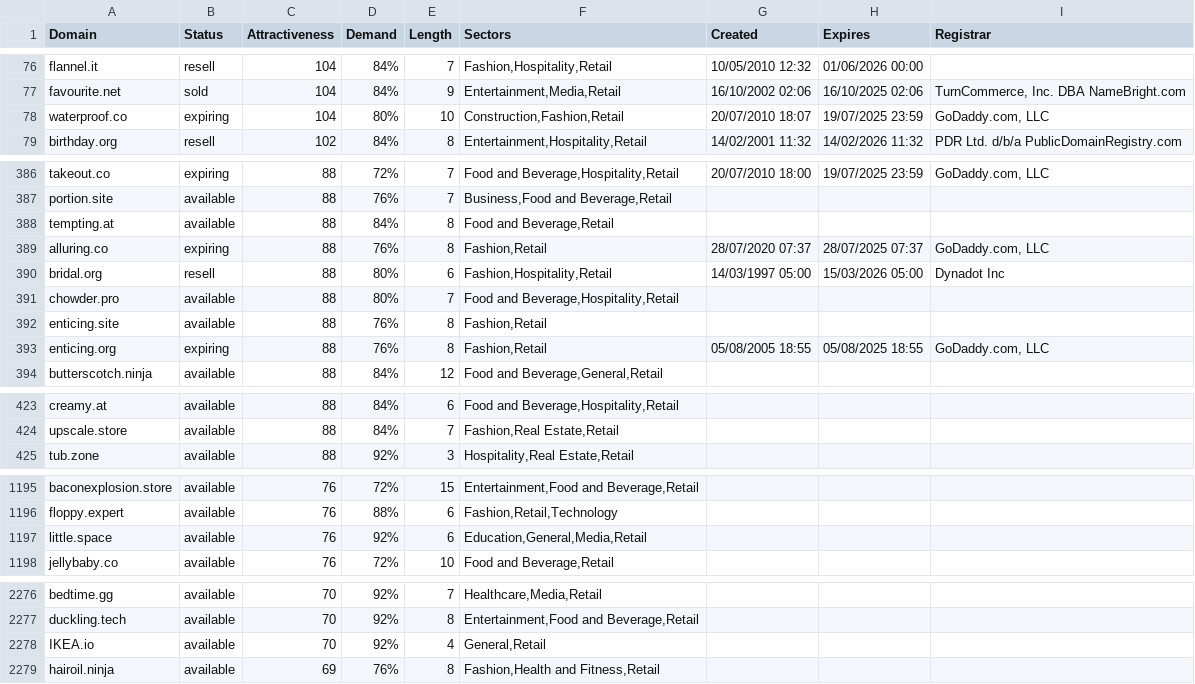
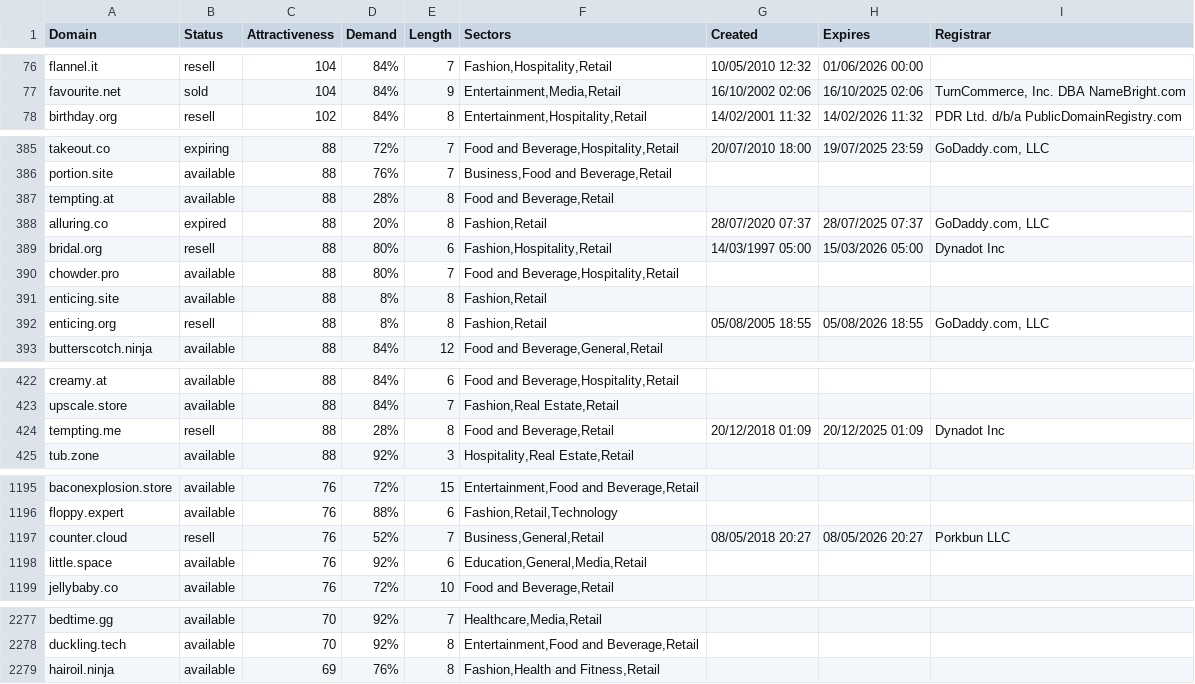
Before and after one commit to UniqueDomains/retail-oneword-domains, a CSV file: retail.csv, drawn as a sheet; only a part is shown, gaps mark what is left out; the diff covers the shown part only.

Commit message:
Domains update

```diff
--- a/retail.csv
+++ b/retail.csv
@@ -77,3 +77,2 @@ flannel.it,resell,104,84%,7,"Fashion,Hospitality,Retail",10/05/2010 12:32,01/06/
 favourite.net,sold,104,84%,9,"Entertainment,Media,Retail",16/10/2002 02:06,16/10/2025 02:06,"TurnCommerce, Inc. DBA NameBright.com"
-waterproof.co,expiring,104,80%,10,"Construction,Fashion,Retail",20/07/2010 18:07,19/07/2025 23:59,"GoDaddy.com, LLC"
 birthday.org,resell,102,84%,8,"Entertainment,Hospitality,Retail",14/02/2001 11:32,14/02/2026 11:32,PDR Ltd. d/b/a PublicDomainRegistry.com
@@ -387,8 +386,8 @@ takeout.co,expiring,88,72%,7,"Food and Beverage,Hospitality,Retail",20/07/2010 1
 portion.site,available,88,76%,7,"Business,Food and Beverage,Retail",,,
-tempting.at,available,88,84%,8,"Food and Beverage,Retail",,,
-alluring.co,expiring,88,76%,8,"Fashion,Retail",28/07/2020 07:37,28/07/2025 07:37,"GoDaddy.com, LLC"
+tempting.at,available,88,28%,8,"Food and Beverage,Retail",,,
+alluring.co,expired,88,20%,8,"Fashion,Retail",28/07/2020 07:37,28/07/2025 07:37,"GoDaddy.com, LLC"
 bridal.org,resell,88,80%,6,"Fashion,Hospitality,Retail",14/03/1997 05:00,15/03/2026 05:00,Dynadot Inc
 chowder.pro,available,88,80%,7,"Food and Beverage,Hospitality,Retail",,,
-enticing.site,available,88,76%,8,"Fashion,Retail",,,
-enticing.org,expiring,88,76%,8,"Fashion,Retail",05/08/2005 18:55,05/08/2025 18:55,"GoDaddy.com, LLC"
+enticing.site,available,88,8%,8,"Fashion,Retail",,,
+enticing.org,resell,88,8%,8,"Fashion,Retail",05/08/2005 18:55,05/08/2026 18:55,"GoDaddy.com, LLC"
 butterscotch.ninja,available,88,84%,12,"Food and Beverage,General,Retail",,,
@@ -424,2 +423,3 @@ creamy.at,available,88,84%,6,"Food and Beverage,Hospitality,Retail",,,
 upscale.store,available,88,84%,7,"Fashion,Real Estate,Retail",,,
+tempting.me,resell,88,28%,8,"Food and Beverage,Retail",20/12/2018 01:09,20/12/2025 01:09,Dynadot Inc
 tub.zone,available,88,92%,3,"Hospitality,Real Estate,Retail",,,
@@ -1196,2 +1196,3 @@ baconexplosion.store,available,76,72%,15,"Entertainment,Food and Beverage,Retail
 floppy.expert,available,76,88%,6,"Fashion,Retail,Technology",,,
+counter.cloud,resell,76,52%,7,"Business,General,Retail",08/05/2018 20:27,08/05/2026 20:27,Porkbun LLC
 little.space,available,76,92%,6,"Education,General,Media,Retail",,,
@@ -2277,3 +2278,2 @@ bedtime.gg,available,70,92%,7,"Healthcare,Media,Retail",,,
 duckling.tech,available,70,92%,8,"Entertainment,Food and Beverage,Retail",,,
-IKEA.io,available,70,92%,4,"General,Retail",,,
 hairoil.ninja,available,69,76%,8,"Fashion,Health and Fitness,Retail",,,
```
Also changed, not shown: 1 added row, 1 removed row and 23 edited cells elsewhere in this file, 2 other files.
